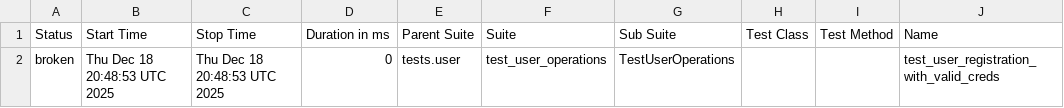
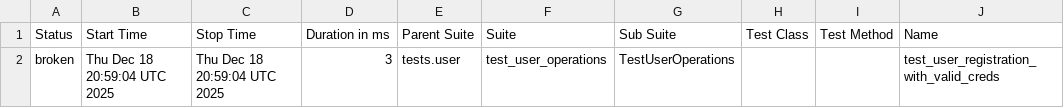
Before and after one commit to Valerii-Synenko/PyRestTest, a CSV file: data/suites.csv, drawn as a sheet; only a part is shown; the diff names each change by its address in the sheet, - before the commit and + after, or states it on an @@ line.

```diff
--- a/data/suites.csv
+++ b/data/suites.csv
-B2 (Start Time): Thu Dec 18 20:48:53 UTC 2025
+B2 (Start Time): Thu Dec 18 20:59:04 UTC 2025
-C2 (Stop Time): Thu Dec 18 20:48:53 UTC 2025
+C2 (Stop Time): Thu Dec 18 20:59:04 UTC 2025
-D2 (Duration in ms): 0
+D2 (Duration in ms): 3
```
Also changed, not shown: 24 other files.
